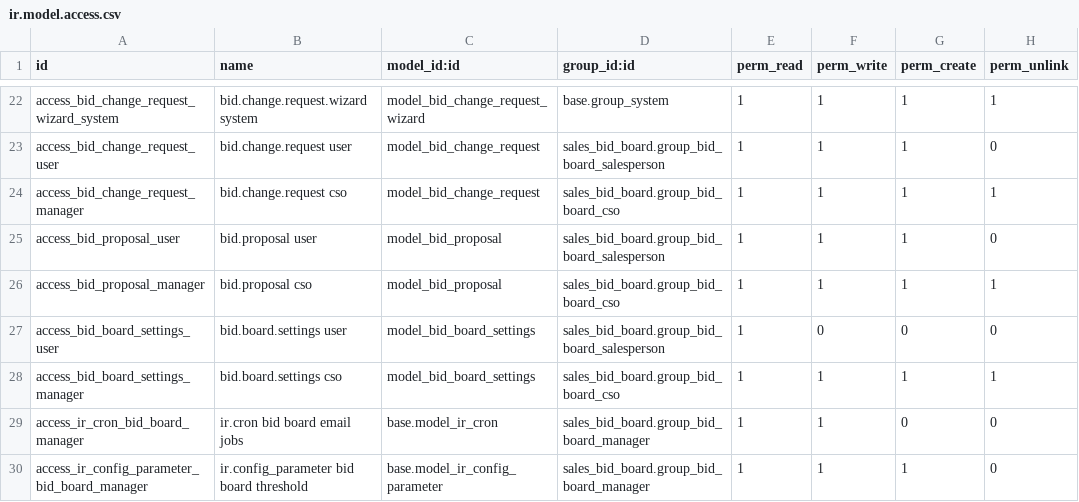
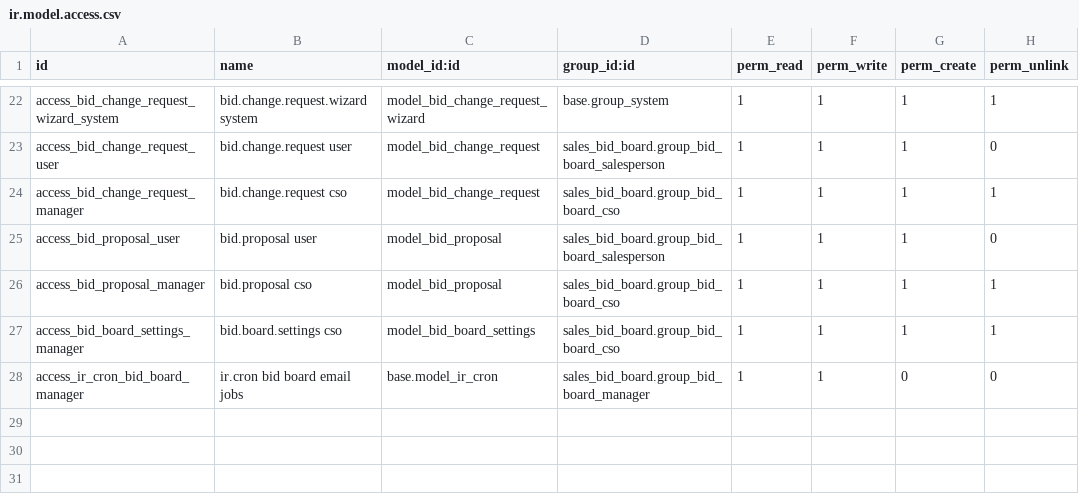
Before and after one commit to renju99/securityserver, a CSV file: sales/custom_addons/sales_bid_board/security/ir.model.access.csv, drawn as a sheet; only a part is shown, gaps mark what is left out; the diff names each change by its address in the sheet, - before the commit and + after, or states it on an @@ line.

```diff
--- a/sales/custom_addons/sales_bid_board/security/ir.model.access.csv
+++ b/sales/custom_addons/sales_bid_board/security/ir.model.access.csv
-row 27: access_bid_board_settings_user | bid.board.settings user | model_bid_board_settings | sales_bid_board.group_bid_board_salesperson | 1 | 0 | 0 | 0
-row 30: access_ir_config_parameter_bid_board_manager | ir.config_parameter bid board threshold | base.model_ir_config_parameter | sales_bid_board.group_bid_board_manager | 1 | 1 | 1 | 0
```
Also changed, not shown: 20 other files.
